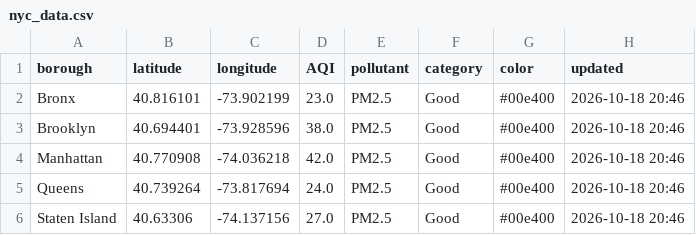
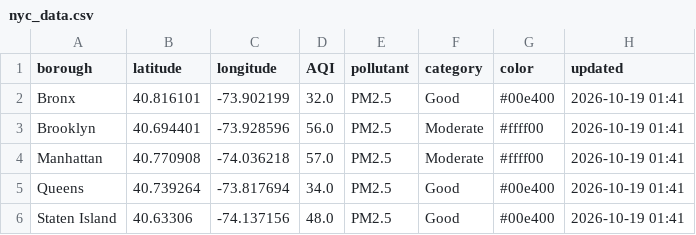
Before and after one commit to somaiyahhafeez/nyc-aqi-map, a CSV file: nyc_data.csv, drawn as a sheet.

```diff
--- a/nyc_data.csv
+++ b/nyc_data.csv
@@ -1,6 +1,6 @@
 borough,latitude,longitude,AQI,pollutant,category,color,updated
-Bronx,40.816101,-73.902199,23.0,PM2.5,Good,#00e400,2026-10-18 20:46
-Brooklyn,40.694401,-73.928596,38.0,PM2.5,Good,#00e400,2026-10-18 20:46
-Manhattan,40.770908,-74.036218,42.0,PM2.5,Good,#00e400,2026-10-18 20:46
-Queens,40.739264,-73.817694,24.0,PM2.5,Good,#00e400,2026-10-18 20:46
-Staten Island,40.63306,-74.137156,27.0,PM2.5,Good,#00e400,2026-10-18 20:46
+Bronx,40.816101,-73.902199,32.0,PM2.5,Good,#00e400,2026-10-19 01:41
+Brooklyn,40.694401,-73.928596,56.0,PM2.5,Moderate,#ffff00,2026-10-19 01:41
+Manhattan,40.770908,-74.036218,57.0,PM2.5,Moderate,#ffff00,2026-10-19 01:41
+Queens,40.739264,-73.817694,34.0,PM2.5,Good,#00e400,2026-10-19 01:41
+Staten Island,40.63306,-74.137156,48.0,PM2.5,Good,#00e400,2026-10-19 01:41
```
Also changed, not shown: data.csv.
